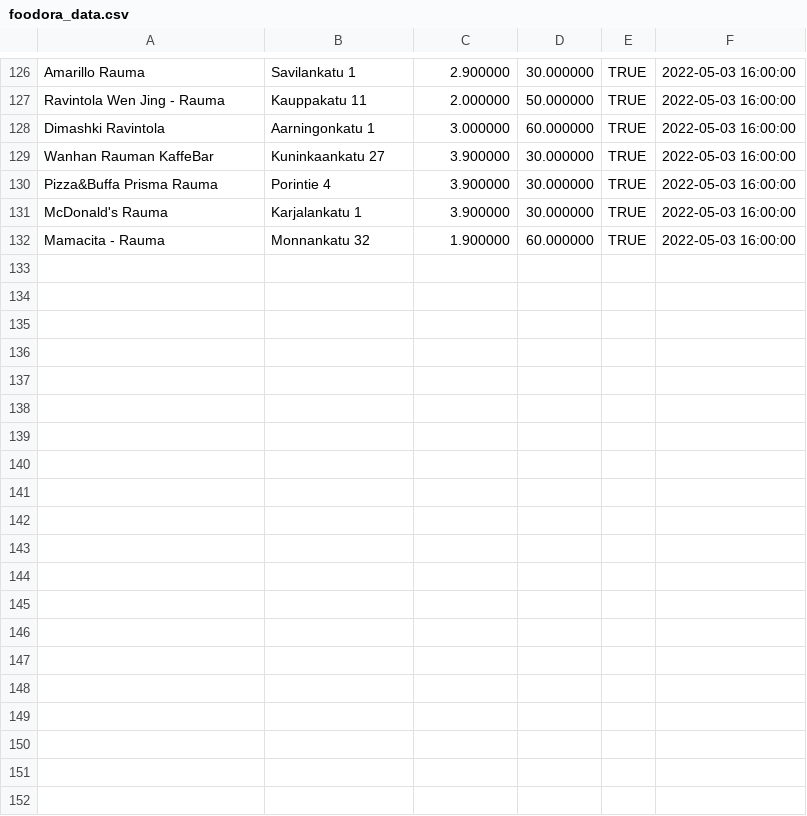
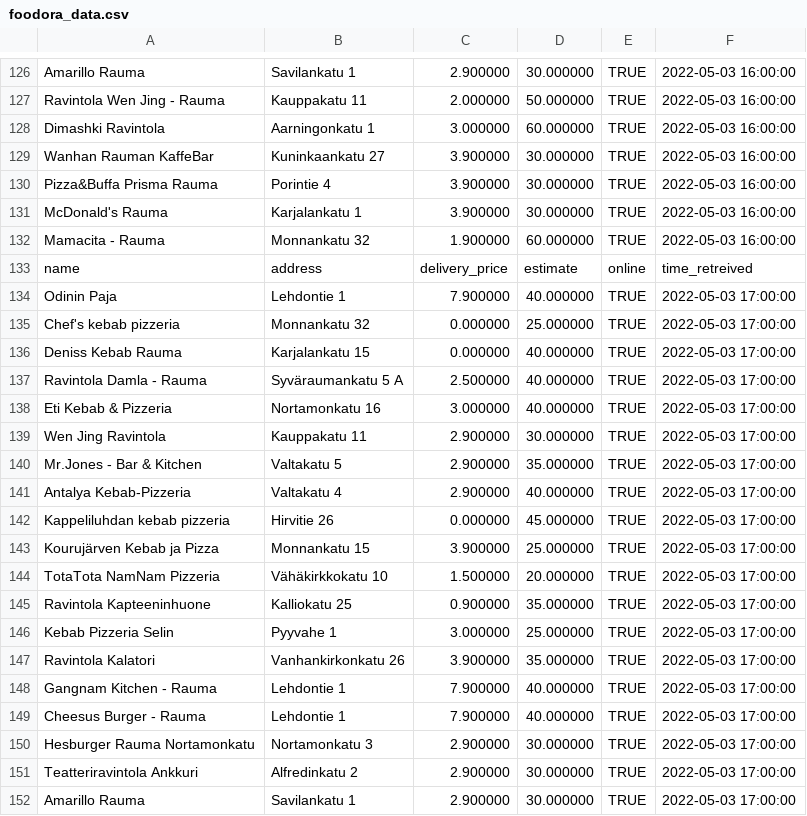
Before and after one commit to JoseEchave/rauma_delivery_comparison, a CSV file: output/foodora_data.csv, drawn as a sheet; only a part is shown, gaps mark what is left out; the diff covers the shown part only.

Commit message:
Add data for Tue May  3 17:45:58 UTC 2022

```diff
--- a/output/foodora_data.csv
+++ b/output/foodora_data.csv
@@ -132 +132,21 @@
 "Mamacita - Rauma","Monnankatu 32","1.900000","60.000000","TRUE",2022-05-03 16:00:00
+"name","address","delivery_price","estimate","online","time_retreived"
+"Odinin Paja","Lehdontie 1","7.900000","40.000000","TRUE",2022-05-03 17:00:00
+"Chef's kebab pizzeria","Monnankatu 32","0.000000","25.000000","TRUE",2022-05-03 17:00:00
+"Deniss Kebab Rauma","Karjalankatu 15","0.000000","40.000000","TRUE",2022-05-03 17:00:00
+"Ravintola Damla - Rauma","Syväraumankatu 5 A","2.500000","40.000000","TRUE",2022-05-03 17:00:00
+"Eti Kebab & Pizzeria","Nortamonkatu 16","3.000000","40.000000","TRUE",2022-05-03 17:00:00
+"Wen Jing Ravintola","Kauppakatu 11","2.900000","30.000000","TRUE",2022-05-03 17:00:00
+"Mr.Jones - Bar & Kitchen","Valtakatu 5","2.900000","35.000000","TRUE",2022-05-03 17:00:00
+"Antalya Kebab-Pizzeria","Valtakatu 4","2.900000","40.000000","TRUE",2022-05-03 17:00:00
+"Kappeliluhdan kebab pizzeria","Hirvitie 26","0.000000","45.000000","TRUE",2022-05-03 17:00:00
+"Kourujärven Kebab ja Pizza","Monnankatu 15","3.900000","25.000000","TRUE",2022-05-03 17:00:00
+"TotaTota NamNam Pizzeria","Vähäkirkkokatu 10","1.500000","20.000000","TRUE",2022-05-03 17:00:00
+"Ravintola Kapteeninhuone","Kalliokatu 25","0.900000","35.000000","TRUE",2022-05-03 17:00:00
+"Kebab Pizzeria Selin","Pyyvahe 1","3.000000","25.000000","TRUE",2022-05-03 17:00:00
+"Ravintola Kalatori","Vanhankirkonkatu 26","3.900000","35.000000","TRUE",2022-05-03 17:00:00
+"Gangnam Kitchen - Rauma","Lehdontie 1","7.900000","40.000000","TRUE",2022-05-03 17:00:00
+"Cheesus Burger - Rauma","Lehdontie 1","7.900000","40.000000","TRUE",2022-05-03 17:00:00
+"Hesburger Rauma Nortamonkatu","Nortamonkatu 3","2.900000","30.000000","TRUE",2022-05-03 17:00:00
+"Teatteriravintola Ankkuri","Alfredinkatu 2","2.900000","30.000000","TRUE",2022-05-03 17:00:00
+"Amarillo Rauma","Savilankatu 1","2.900000","30.000000","TRUE",2022-05-03 17:00:00
```
Also changed, not shown: 13 added rows elsewhere in this file, output/wolt_data.csv.
